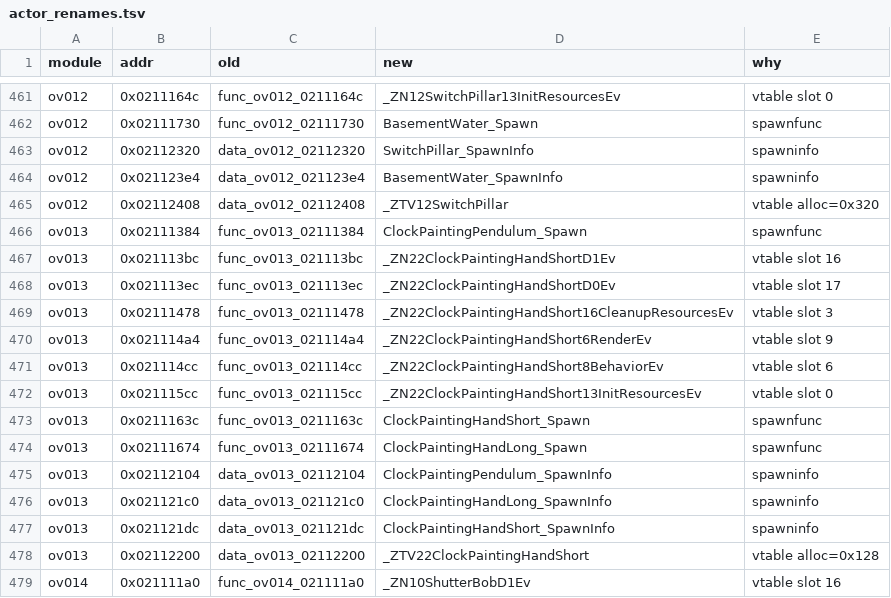
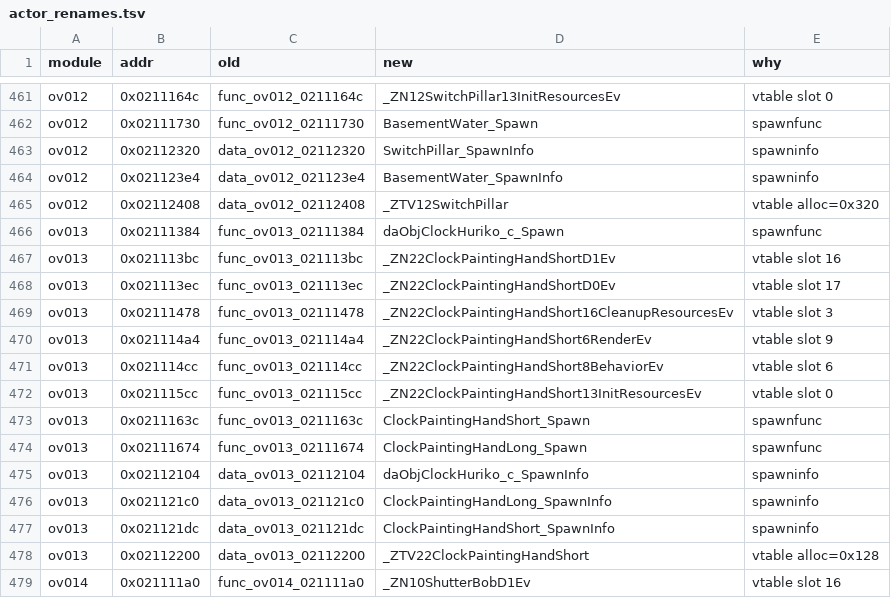
Before and after one commit to Alberto12345678999/sm64ds-decomp, a TSV file: symbols/actor_renames.tsv, drawn as a sheet; only a part is shown, gaps mark what is left out.

```diff
--- a/symbols/actor_renames.tsv
+++ b/symbols/actor_renames.tsv
@@ -465,3 +465,3 @@ ov012	0x021123e4	data_ov012_021123e4	BasementWater_SpawnInfo	spawninfo
 ov012	0x02112408	data_ov012_02112408	_ZTV12SwitchPillar	vtable alloc=0x320
-ov013	0x02111384	func_ov013_02111384	ClockPaintingPendulum_Spawn	spawnfunc
+ov013	0x02111384	func_ov013_02111384	daObjClockHuriko_c_Spawn	spawnfunc
 ov013	0x021113bc	func_ov013_021113bc	_ZN22ClockPaintingHandShortD1Ev	vtable slot 16
@@ -474,3 +474,3 @@ ov013	0x0211163c	func_ov013_0211163c	ClockPaintingHandShort_Spawn	spawnfunc
 ov013	0x02111674	func_ov013_02111674	ClockPaintingHandLong_Spawn	spawnfunc
-ov013	0x02112104	data_ov013_02112104	ClockPaintingPendulum_SpawnInfo	spawninfo
+ov013	0x02112104	data_ov013_02112104	daObjClockHuriko_c_SpawnInfo	spawninfo
 ov013	0x021121c0	data_ov013_021121c0	ClockPaintingHandLong_SpawnInfo	spawninfo
```
Also changed, not shown: notes/data/c-cpp-classification.tsv, symbols/profile_reconstruction_registry.tsv, 20 other files.
